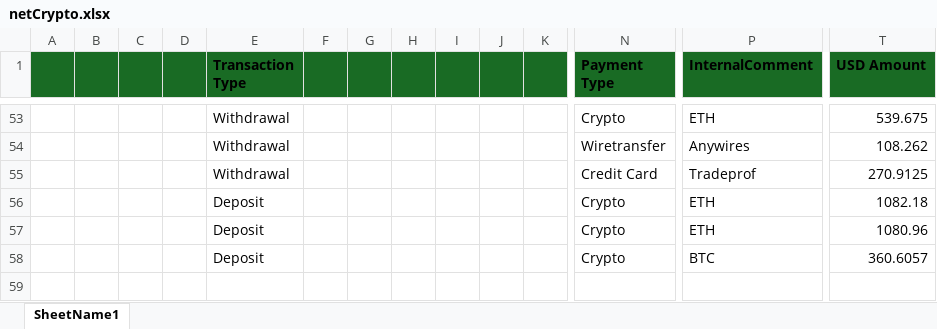
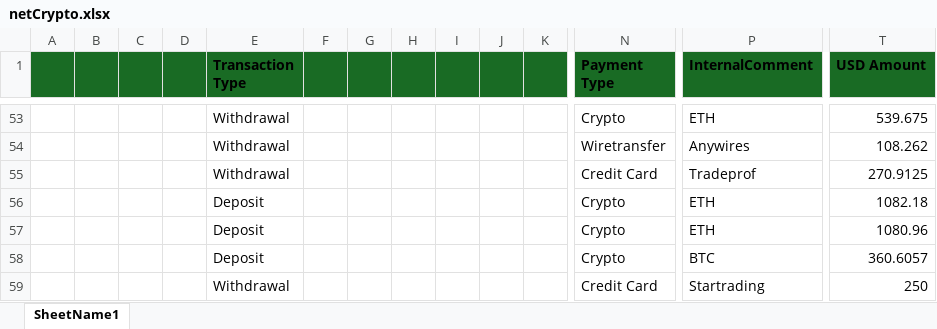
Before and after one commit to heroesrace/attraction, an Excel workbook: netCrypto.xlsx, sheet SheetName1, drawn as a sheet; only a part is shown, gaps mark what is left out; values as stored, in another font and other column widths than the file's, no borders; rows hold the shown columns only; the diff names each change by its address in the sheet, - before the commit and + after, or states it on an @@ line.

Commit message:
Add files via upload

```diff
--- a/netCrypto.xlsx (sheet SheetName1)
+++ b/netCrypto.xlsx (sheet SheetName1)
+row 59:  |  |  |  | Withdrawal |  |  |  |  |  |  | Credit Card | Startrading | 250
```
